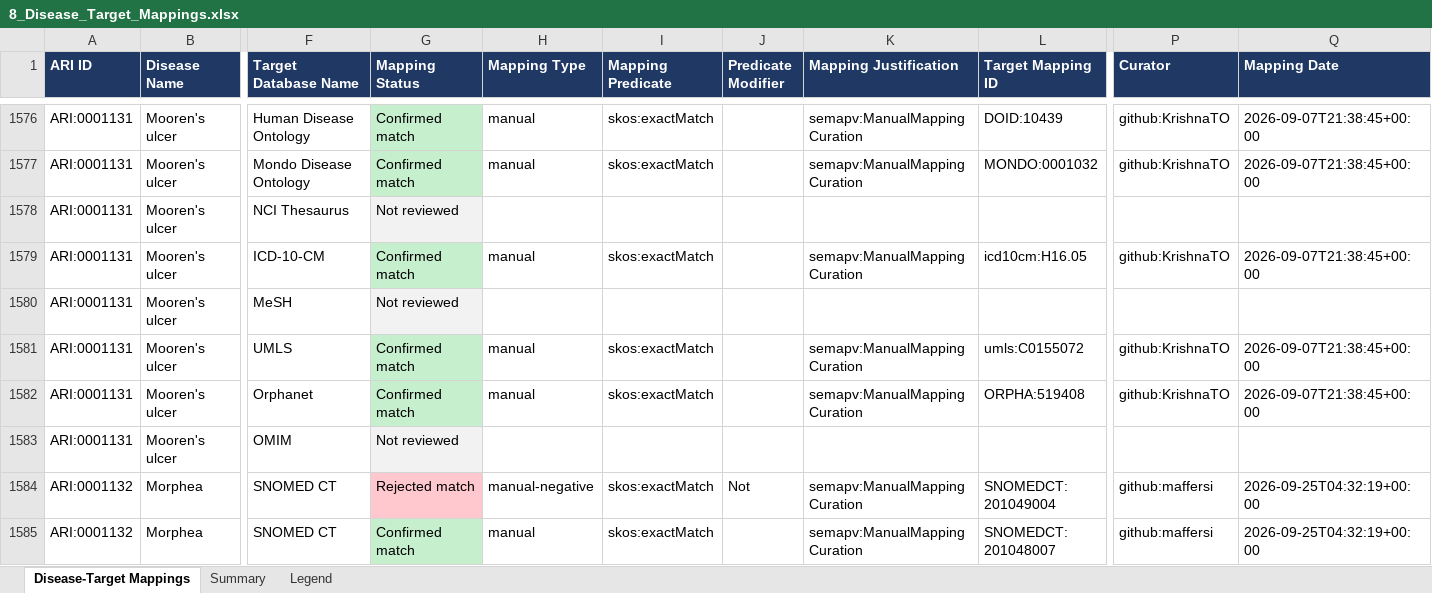
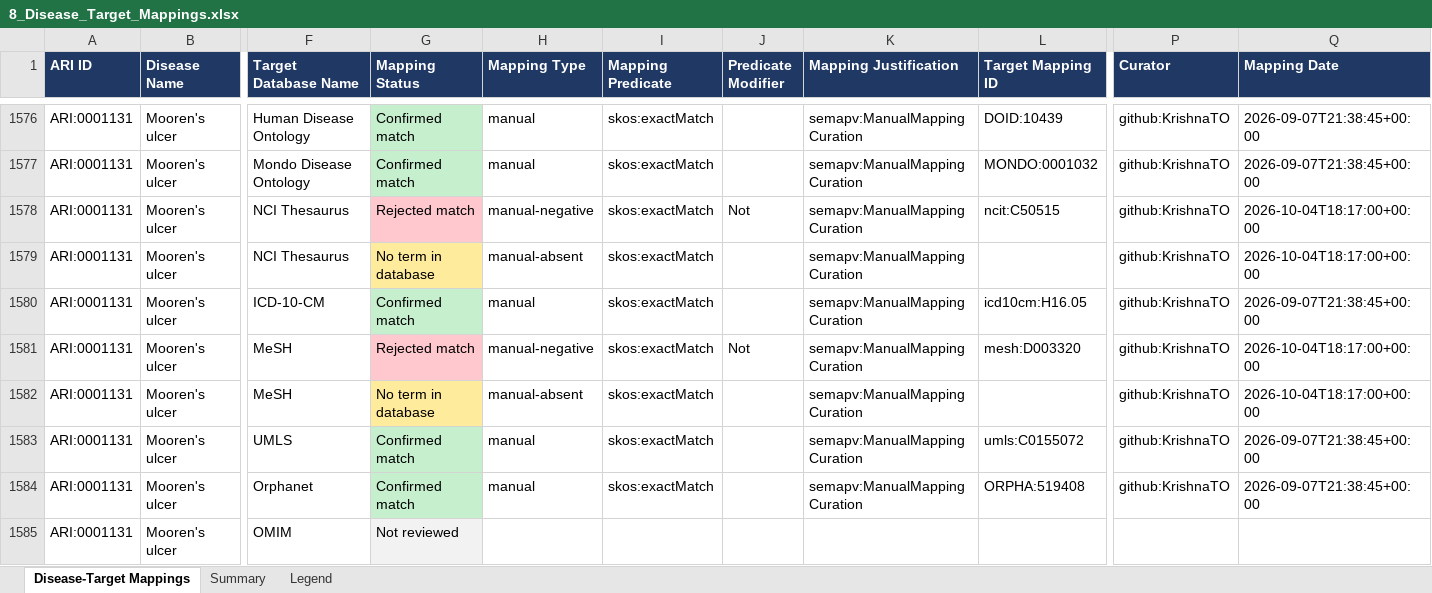
Before and after one commit to KrishnaTO/ARI, an Excel workbook: data/4-reports/8_Disease_Target_Mappings.xlsx, sheet Disease-Target Mappings, drawn as a sheet; only a part is shown, gaps mark what is left out; the shorter side is filled out with more unchanged rows; values as stored, in another font and other column widths than the file's, no borders; addresses are those after the commit; rows hold the shown columns only; the diff covers the shown part only; the diff names each change by its address in the sheet, - before the commit and + after, or states it on an @@ line.

```diff
--- a/data/4-reports/8_Disease_Target_Mappings.xlsx (sheet Disease-Target Mappings)
+++ b/data/4-reports/8_Disease_Target_Mappings.xlsx (sheet Disease-Target Mappings)
+row 1578: ARI:0001131 | Mooren's ulcer | NCI Thesaurus | Rejected match | manual-negative | skos:exactMatch | Not | semapv:ManualMappingCuration | ncit:C50515 | github:KrishnaTO | 2026-10-04T18:17:00+00:00
-G1579 (Mapping Status): Not reviewed
+G1579 (Mapping Status): No term in database
-G1579 fill: #F2F2F2
+G1579 fill: #FFEB9C
-H1579 (Mapping Type): (empty)
+H1579 (Mapping Type): manual-absent
-I1579 (Mapping Predicate): (empty)
+I1579 (Mapping Predicate): skos:exactMatch
-K1579 (Mapping Justification): (empty)
+K1579 (Mapping Justification): semapv:ManualMappingCuration
-P1579 (Curator): (empty)
+P1579 (Curator): github:KrishnaTO
-Q1579 (Mapping Date): (empty)
+Q1579 (Mapping Date): 2026-10-04T18:17:00+00:00
+row 1581: ARI:0001131 | Mooren's ulcer | MeSH | Rejected match | manual-negative | skos:exactMatch | Not | semapv:ManualMappingCuration | mesh:D003320 | github:KrishnaTO | 2026-10-04T18:17:00+00:00
-G1582 (Mapping Status): Not reviewed
+G1582 (Mapping Status): No term in database
-G1582 fill: #F2F2F2
+G1582 fill: #FFEB9C
-H1582 (Mapping Type): (empty)
+H1582 (Mapping Type): manual-absent
-I1582 (Mapping Predicate): (empty)
+I1582 (Mapping Predicate): skos:exactMatch
-K1582 (Mapping Justification): (empty)
+K1582 (Mapping Justification): semapv:ManualMappingCuration
-P1582 (Curator): (empty)
+P1582 (Curator): github:KrishnaTO
-Q1582 (Mapping Date): (empty)
+Q1582 (Mapping Date): 2026-10-04T18:17:00+00:00
```
Also changed, not shown: 50 edited cells and cell formats elsewhere in this sheet, sheet Summary, 6 other files.
